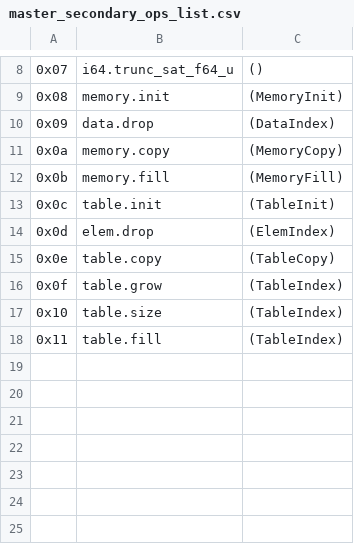
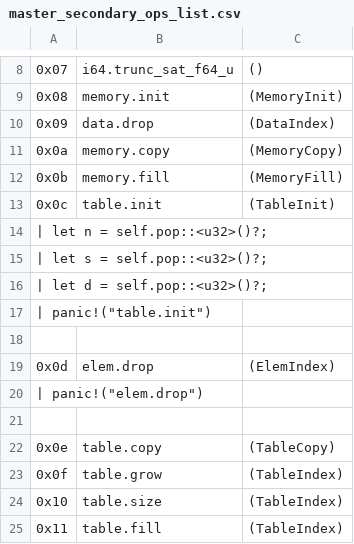
Before and after one commit to jblebrun/wrausmt, a CSV file: codegen/master_secondary_ops_list.csv, drawn as a sheet; only a part is shown, gaps mark what is left out.

Commit message:
Table parsing

```diff
--- a/codegen/master_secondary_ops_list.csv
+++ b/codegen/master_secondary_ops_list.csv
@@ -13,3 +13,10 @@
 0x0c      ,table.init                    ,(TableInit)
+| let n = self.pop::<u32>()?;
+| let s = self.pop::<u32>()?;
+| let d = self.pop::<u32>()?;
+| panic!("table.init")
+
 0x0d      ,elem.drop                     ,(ElemIndex)
+| panic!("elem.drop")
+
 0x0e      ,table.copy                    ,(TableCopy)
```
Also changed, not shown: codegen/master_ops_list.csv, 9 other files.
